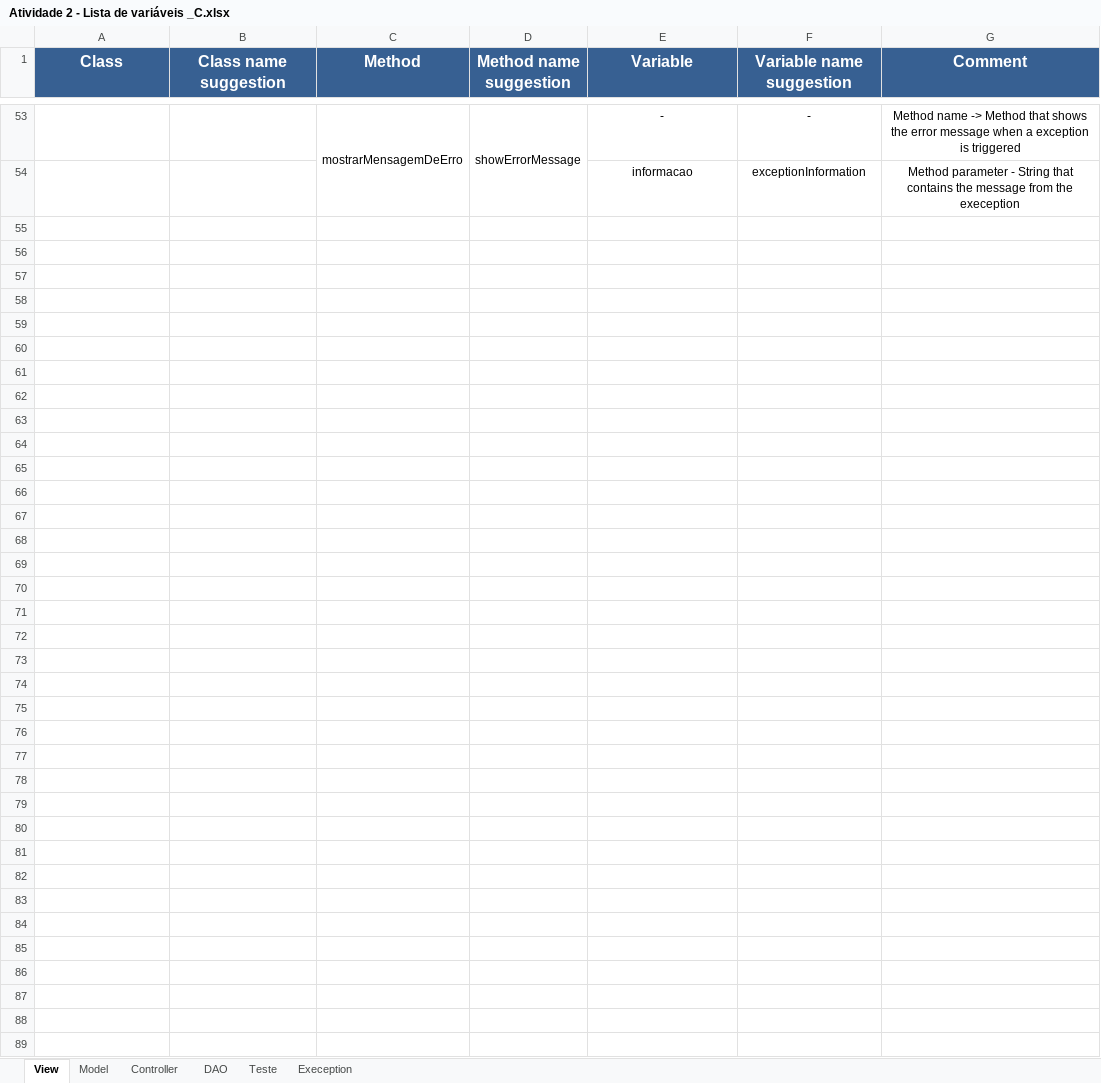
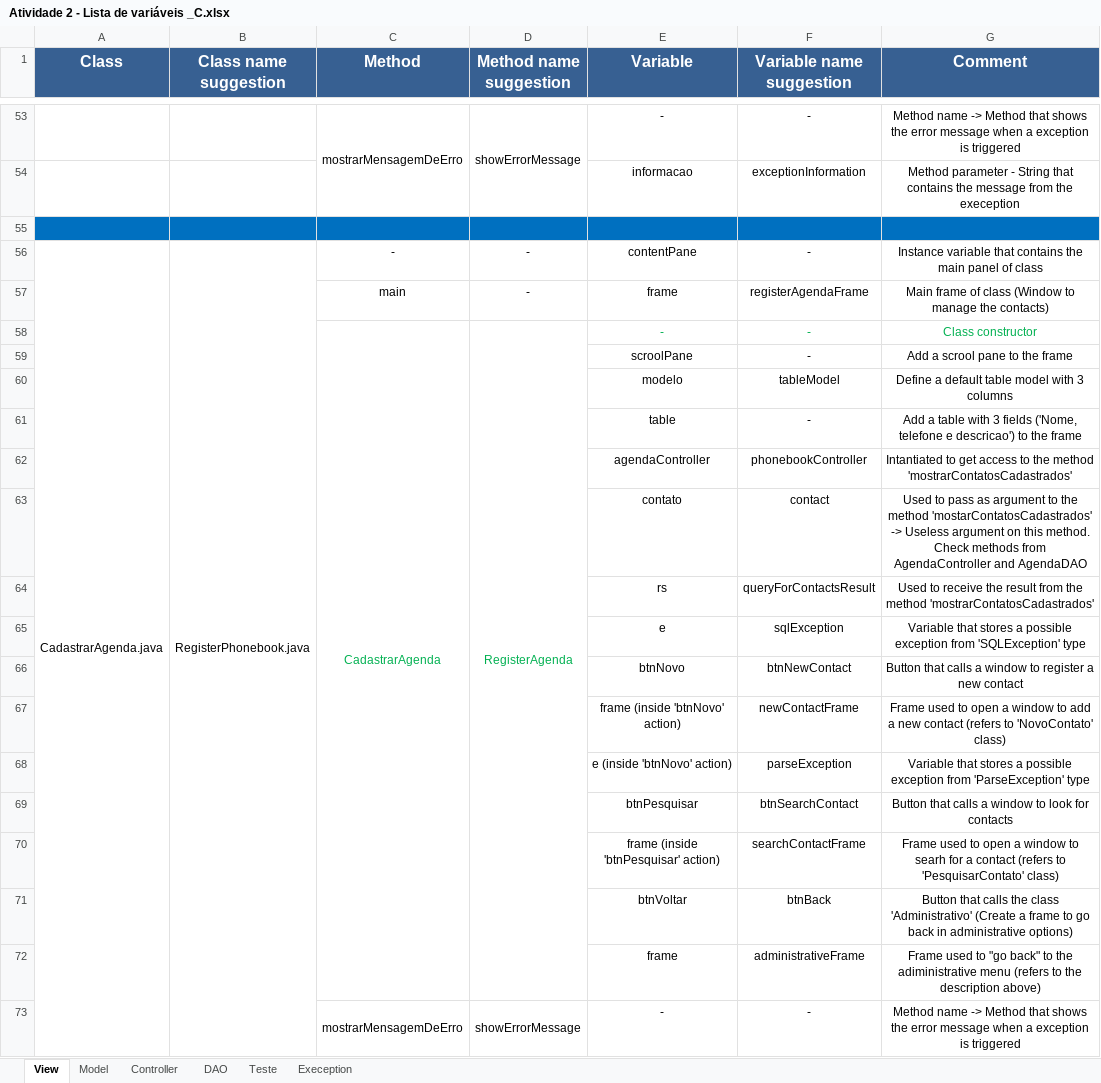
Before and after one commit to Emiliemorais/Tecnicas-de-Programacao---Grupo-1, an Excel workbook: Atividade 2 - Lista de variáveis _C.xlsx, sheet View, drawn as a sheet; only a part is shown, gaps mark what is left out; values as stored, in another font and other column widths than the file's, no borders; the diff covers the shown part only; the diff names each change by its address in the sheet, - before the commit and + after, or states it on an @@ line.

Commit message:
Atualização Atividade 2 - Lista de Variáveis
Listagem das classes ServicoPrestadoControllerTeste, CadastrarAgenda,
AlterarTipoServico, NovoTipoServico.

```diff
--- a/Atividade 2 - Lista de variáveis _C.xlsx (sheet View)
+++ b/Atividade 2 - Lista de variáveis _C.xlsx (sheet View)
+row 55: (empty)
+row 56: CadastrarAgenda.java | RegisterPhonebook.java | - | - | contentPane | - | Instance variable that contains the main panel of class
+row 57:  |  | main | - | frame | registerAgendaFrame | Main frame of class (Window to manage the contacts)
+row 58:  |  | CadastrarAgenda | RegisterAgenda | - | - | Class constructor
+row 59:  |  |  |  | scroolPane | - | Add a scrool pane to the frame
+row 60:  |  |  |  | modelo | tableModel | Define a default table model with 3 columns
+row 61:  |  |  |  | table | - | Add a table with 3 fields ('Nome, telefone e descricao') to the frame
+row 62:  |  |  |  | agendaController | phonebookController | Intantiated to get access to the method 'mostrarContatosCadastrados'
+row 63:  |  |  |  | contato | contact | Used to pass as argument to the method 'mostarContatosCadastrados' -> Useless argument on this method. Check methods from AgendaController and AgendaDAO
+row 64:  |  |  |  | rs | queryForContactsResult | Used to receive the result from the method 'mostrarContatosCadastrados'
+row 65:  |  |  |  | e | sqlException | Variable that stores a possible exception from 'SQLException' type
+row 66:  |  |  |  | btnNovo | btnNewContact | Button that calls a window to register a new contact
+row 67:  |  |  |  | frame (inside 'btnNovo' action) | newContactFrame | Frame used to open a window to add a new contact (refers to 'NovoContato' class)
+row 68:  |  |  |  | e (inside 'btnNovo' action) | parseException | Variable that stores a possible exception from 'ParseException' type
+row 69:  |  |  |  | btnPesquisar | btnSearchContact | Button that calls a window to look for contacts
+row 70:  |  |  |  | frame (inside 'btnPesquisar' action) | searchContactFrame | Frame used to open a window to searh for a contact (refers to 'PesquisarContato' class)
+row 71:  |  |  |  | btnVoltar | btnBack | Button that calls the class 'Administrativo' (Create a frame to go back in administrative options)
+row 72:  |  |  |  | frame | administrativeFrame | Frame used to "go back" to the adiministrative menu (refers to the description above)
+row 73:  |  | mostrarMensagemDeErro | showErrorMessage | - | - | Method name -> Method that shows the error message when a exception is triggered
```
Also changed, not shown: 46 added rows elsewhere in this sheet, sheet Teste.
